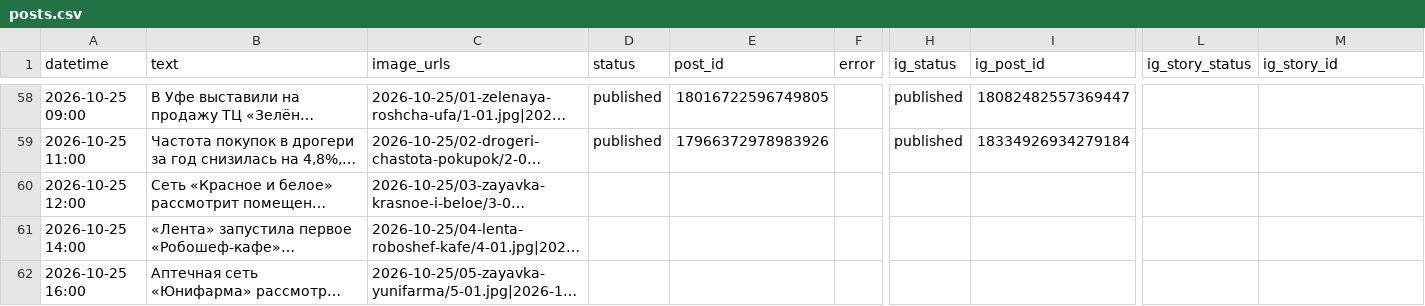
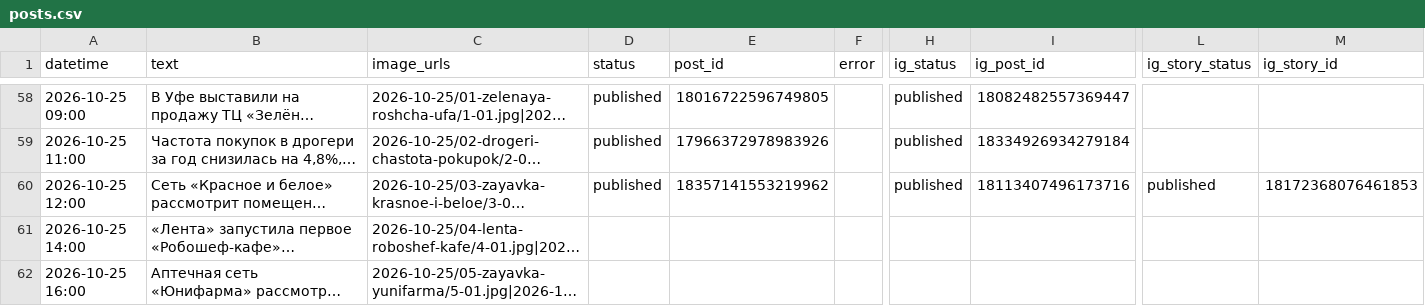
Before and after one commit to tarukinvs-pixel/threads-autopost, a CSV file: posts.csv, drawn as a sheet; only a part is shown, gaps mark what is left out; long unchanged cells end in …; the diff names each change by its address in the sheet, - before the commit and + after, or states it on an @@ line.

```diff
--- a/posts.csv
+++ b/posts.csv
-D60 (status): (empty)
+D60 (status): published
-E60 (post_id): (empty)
+E60 (post_id): 18357141553219962
-H60 (ig_status): (empty)
+H60 (ig_status): published
-I60 (ig_post_id): (empty)
+I60 (ig_post_id): 18113407496173716
-L60 (ig_story_status): (empty)
+L60 (ig_story_status): published
-M60 (ig_story_id): (empty)
+M60 (ig_story_id): 18172368076461853
```
Also changed, not shown: 1 other file.
